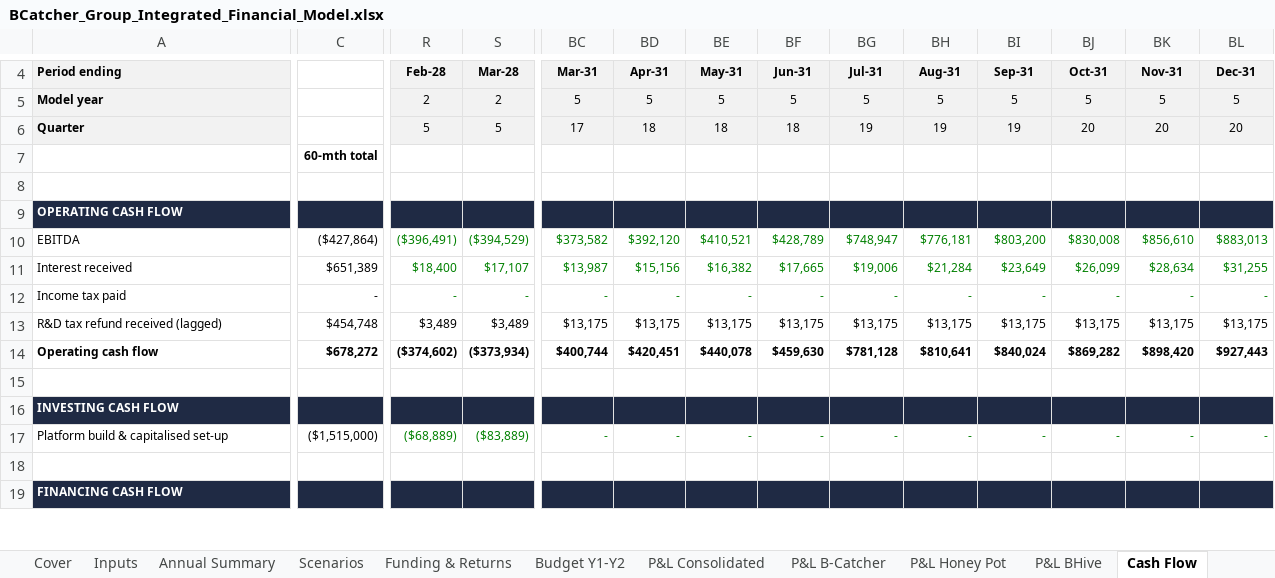
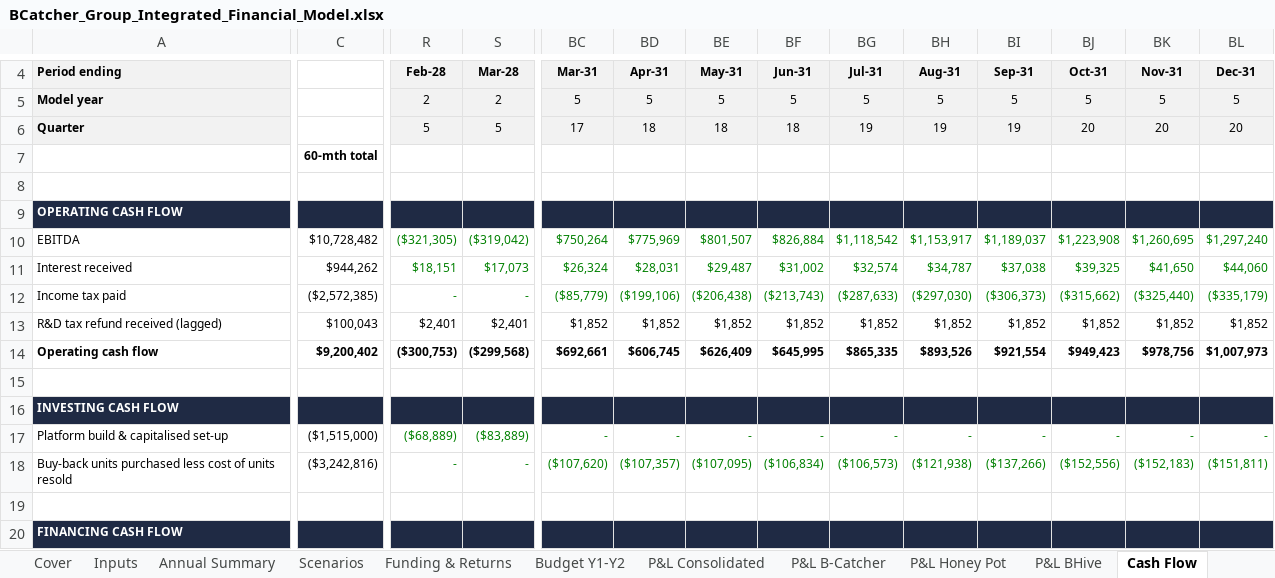
Before and after one commit to SimonQTangible/github-slideshow, an Excel workbook: bcatcher-group/BCatcher_Group_Integrated_Financial_Model.xlsx, sheet Cash Flow, drawn as a sheet; only a part is shown, gaps mark what is left out; values as stored, in another font and other column widths than the file's, no borders; removed rows and columns are numbered as before the commit, all else as after; rows hold the shown columns only; the diff covers the shown part only; the diff names each change by its address in the sheet, - before the commit and + after, or states it on an @@ line.

```diff
--- a/bcatcher-group/BCatcher_Group_Integrated_Financial_Model.xlsx (sheet Cash Flow)
+++ b/bcatcher-group/BCatcher_Group_Integrated_Financial_Model.xlsx (sheet Cash Flow)
-row 10: EBITDA | ($427,864) | ($396,491) | ($394,529) | $373,582 | $392,120 | $410,521 | $428,789 | $748,947 | $776,181 | $803,200 | $830,008 | $856,610 | $883,013
-row 11: Interest received | $651,389 | $18,400 | $17,107 | $13,987 | $15,156 | $16,382 | $17,665 | $19,006 | $21,284 | $23,649 | $26,099 | $28,634 | $31,255
+row 10: EBITDA | $10,728,482 | ($321,305) | ($319,042) | $750,264 | $775,969 | $801,507 | $826,884 | $1,118,542 | $1,153,917 | $1,189,037 | $1,223,908 | $1,260,695 | $1,297,240
+row 11: Interest received | $944,262 | $18,151 | $17,073 | $26,324 | $28,031 | $29,487 | $31,002 | $32,574 | $34,787 | $37,038 | $39,325 | $41,650 | $44,060
-C12: -
+C12: ($2,572,385)
-BC12: -
+BC12: ($85,779)
-BD12: -
+BD12: ($199,106)
-BE12: -
+BE12: ($206,438)
-BF12: -
+BF12: ($213,743)
-BG12: -
+BG12: ($287,633)
-BH12: -
+BH12: ($297,030)
-BI12: -
+BI12: ($306,373)
-BJ12: -
+BJ12: ($315,662)
-BK12: -
+BK12: ($325,440)
-BL12: -
+BL12: ($335,179)
-C13: $454,748
+C13: $100,043
-R13: $3,489
+R13: $2,401
-S13: $3,489
+S13: $2,401
-BC13: $13,175
+BC13: $1,852
-BD13: $13,175
+BD13: $1,852
-BE13: $13,175
+BE13: $1,852
-BF13: $13,175
+BF13: $1,852
-BG13: $13,175
+BG13: $1,852
-BH13: $13,175
+BH13: $1,852
-BI13: $13,175
+BI13: $1,852
-BJ13: $13,175
+BJ13: $1,852
-BK13: $13,175
+BK13: $1,852
-BL13: $13,175
+BL13: $1,852
-row 14: Operating cash flow | $678,272 | ($374,602) | ($373,934) | $400,744 | $420,451 | $440,078 | $459,630 | $781,128 | $810,641 | $840,024 | $869,282 | $898,420 | $927,443
+row 14: Operating cash flow | $9,200,402 | ($300,753) | ($299,568) | $692,661 | $606,745 | $626,409 | $645,995 | $865,335 | $893,526 | $921,554 | $949,423 | $978,756 | $1,007,973
+row 18: Buy-back units purchased less cost of units resold | ($3,242,816) | - | - | ($107,620) | ($107,357) | ($107,095) | ($106,834) | ($106,573) | ($121,938) | ($137,266) | ($152,556) | ($152,183) | ($151,811)
```
Also changed, not shown: 7 added rows, 6 removed rows and 110 edited cells elsewhere in this sheet, sheet Headcount, sheet P&L Consolidated, sheet Opex, sheet Revenue, sheet P&L B-Catcher, sheet P&L BHive, 9 more sheets, formulas that keep their value, charts or pictures, 48 other files.
